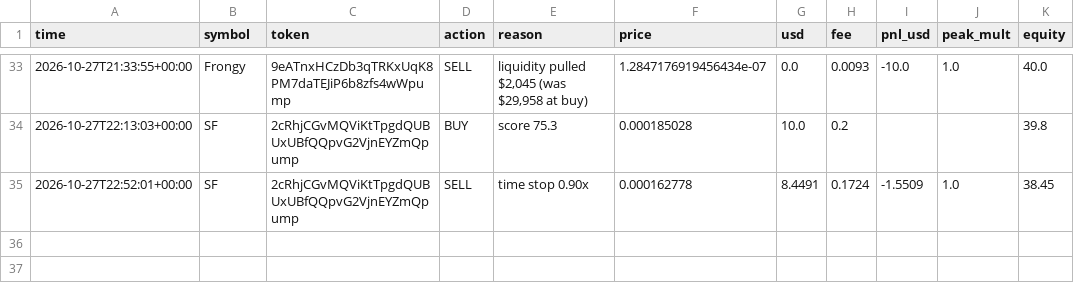
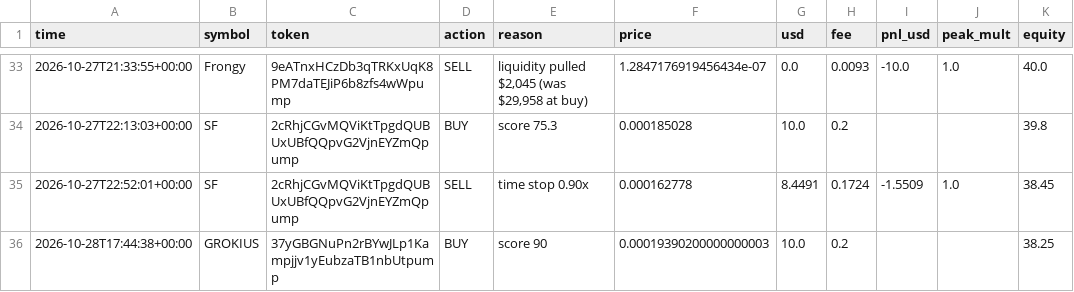
Before and after one commit to SuppleVise/memecoin-scanner, a CSV file: paper_journal_early.csv, drawn as a sheet; only a part is shown, gaps mark what is left out.

```diff
--- a/paper_journal_early.csv
+++ b/paper_journal_early.csv
@@ -35 +35,2 @@ time,symbol,token,action,reason,price,usd,fee,pnl_usd,peak_mult,equity
 2026-10-27T22:52:01+00:00,SF,2cRhjCGvMQViKtTpgdQUBUxUBfQQpvG2VjnEYZmQpump,SELL,time stop 0.90x,0.000162778,8.4491,0.1724,-1.5509,1.0,38.45
+2026-10-28T17:44:38+00:00,GROKIUS,37yGBGNuPn2rBYwJLp1Kampjjv1yEubzaTB1nbUtpump,BUY,score 90,0.00019390200000000003,10.0,0.2,,,38.25
```
Also changed, not shown: paper_journal_early_all.csv, paper_journal_early_pct10.csv, 9 other files.
